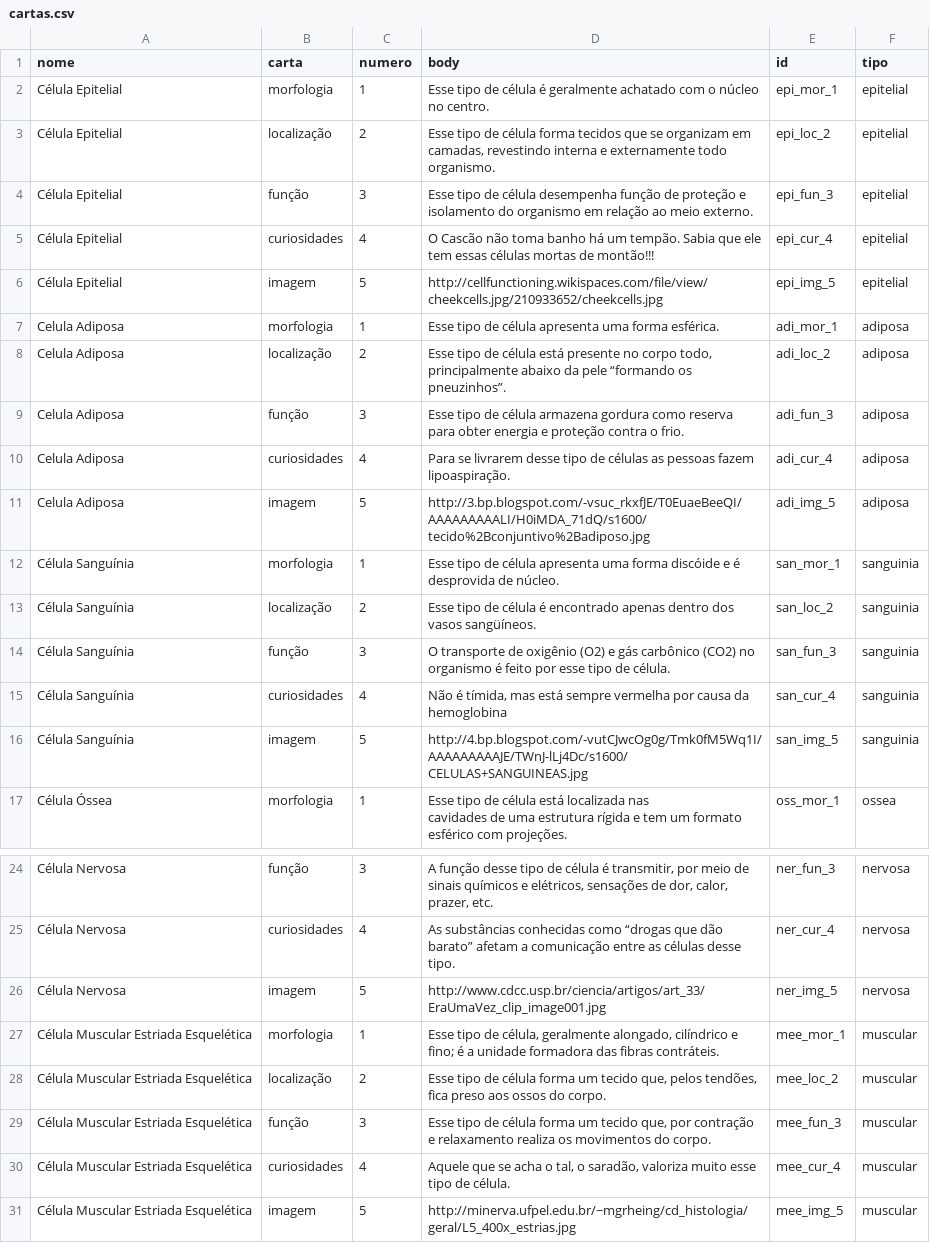
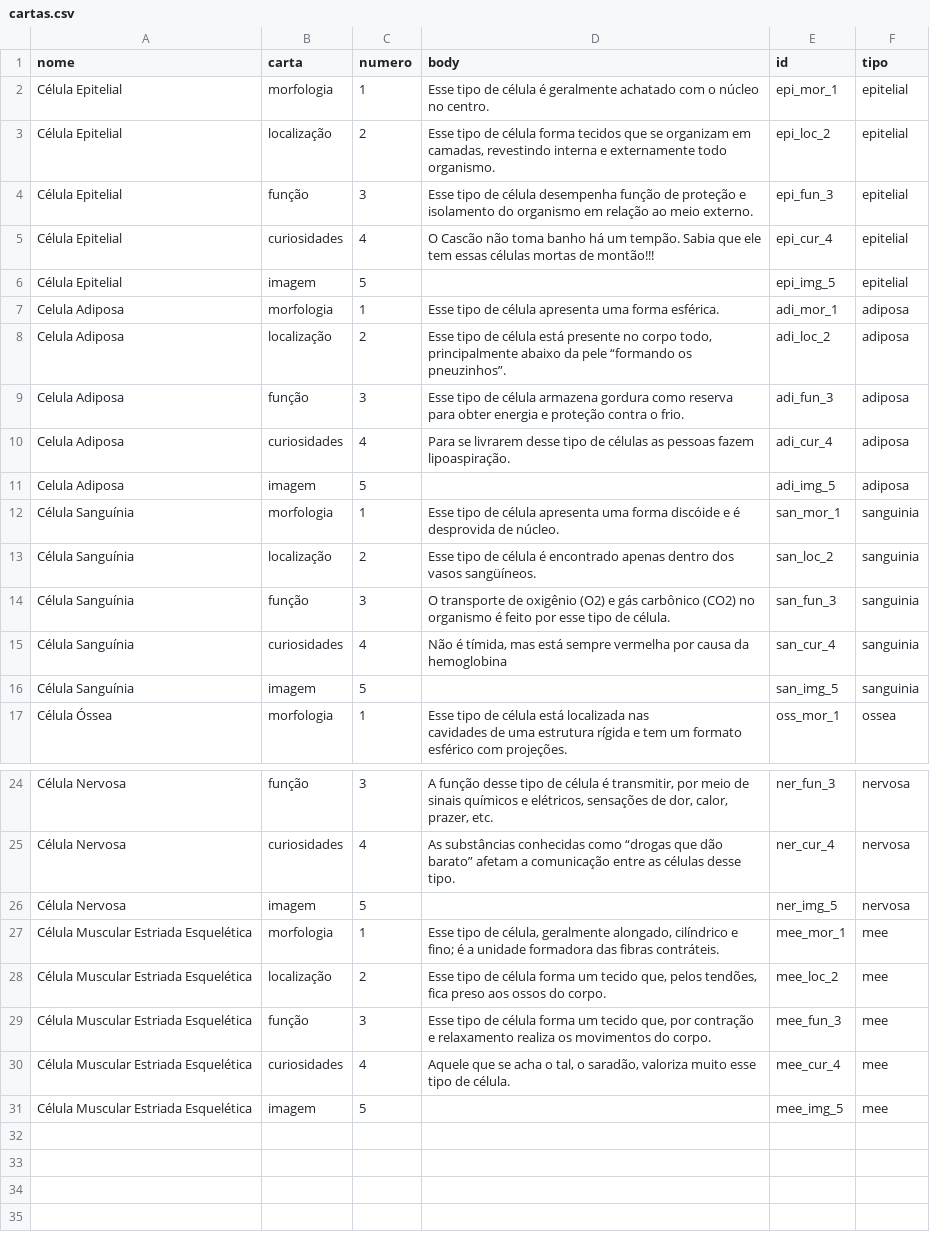
Before and after one commit to pmarkun/dorminhoco, a CSV file: public/cartas/cartas.csv, drawn as a sheet; only a part is shown, gaps mark what is left out.

Commit message:
adding imagens, fixing csv

```diff
--- a/public/cartas/cartas.csv
+++ b/public/cartas/cartas.csv
@@ -5,3 +5,3 @@ Célula Epitelial,função,3,Esse tipo de célula desempenha função de proteç
 Célula Epitelial,curiosidades,4,O Cascão não toma banho há um tempão. Sabia que ele tem essas células mortas de montão!!!,epi_cur_4,epitelial
-Célula Epitelial,imagem,5,http://cellfunctioning.wikispaces.com/file/view/cheekcells.jpg/210933652/cheekcells.jpg,epi_img_5,epitelial
+Célula Epitelial,imagem,5,,epi_img_5,epitelial
 Celula Adiposa,morfologia ,1,Esse tipo de célula apresenta uma forma esférica.,adi_mor_1,adiposa
@@ -10,3 +10,3 @@ Celula Adiposa,função,3,Esse tipo de célula armazena gordura como reserva par
 Celula Adiposa,curiosidades,4,Para se livrarem desse tipo de células as pessoas fazem lipoaspiração.,adi_cur_4,adiposa
-Celula Adiposa,imagem,5,http://3.bp.blogspot.com/-vsuc_rkxfJE/T0EuaeBeeQI/AAAAAAAAALI/H0iMDA_71dQ/s1600/tecido%2Bconjuntivo%2Badiposo.jpg,adi_img_5,adiposa
+Celula Adiposa,imagem,5,,adi_img_5,adiposa
 Célula Sanguínia,morfologia ,1,Esse tipo de célula apresenta uma forma discóide e é desprovida de núcleo.,san_mor_1,sanguinia
@@ -15,3 +15,3 @@ Célula Sanguínia,função,3,O transporte de oxigênio (O2) e gás carbônico (
 Célula Sanguínia,curiosidades,4,"Não é tímida, mas está sempre vermelha por causa da hemoglobina",san_cur_4,sanguinia
-Célula Sanguínia,imagem,5,http://4.bp.blogspot.com/-vutCJwcOg0g/Tmk0fM5Wq1I/AAAAAAAAAJE/TWnJ-lLj4Dc/s1600/CELULAS+SANGUINEAS.jpg,san_img_5,sanguinia
+Célula Sanguínia,imagem,5,,san_img_5,sanguinia
 Célula Óssea,morfologia ,1,"Esse tipo de célula está localizada nas
@@ -26,7 +26,7 @@ Célula Nervosa,função,3,"A função desse tipo de célula é transmitir, por
 Célula Nervosa,curiosidades,4,As substâncias conhecidas como “drogas que dão barato” afetam a comunicação entre as células desse tipo.,ner_cur_4,nervosa
-Célula Nervosa,imagem,5,http://www.cdcc.usp.br/ciencia/artigos/art_33/EraUmaVez_clip_image001.jpg,ner_img_5,nervosa
-Célula Muscular Estriada Esquelética,morfologia ,1,"Esse tipo de célula, geralmente alongado, cilíndrico e fino; é a unidade formadora das fibras contráteis.",mee_mor_1,muscular
-Célula Muscular Estriada Esquelética,localização,2,"Esse tipo de célula forma um tecido que, pelos tendões, fica preso aos ossos do corpo.",mee_loc_2,muscular
-Célula Muscular Estriada Esquelética,função,3,"Esse tipo de célula forma um tecido que, por contração e relaxamento realiza os movimentos do corpo.",mee_fun_3,muscular
-Célula Muscular Estriada Esquelética,curiosidades,4,"Aquele que se acha o tal, o saradão, valoriza muito esse tipo de célula.",mee_cur_4,muscular
-Célula Muscular Estriada Esquelética,imagem,5,http://minerva.ufpel.edu.br/~mgrheing/cd_histologia/geral/L5_400x_estrias.jpg,mee_img_5,muscular
+Célula Nervosa,imagem,5,,ner_img_5,nervosa
+Célula Muscular Estriada Esquelética,morfologia ,1,"Esse tipo de célula, geralmente alongado, cilíndrico e fino; é a unidade formadora das fibras contráteis.",mee_mor_1,mee
+Célula Muscular Estriada Esquelética,localização,2,"Esse tipo de célula forma um tecido que, pelos tendões, fica preso aos ossos do corpo.",mee_loc_2,mee
+Célula Muscular Estriada Esquelética,função,3,"Esse tipo de célula forma um tecido que, por contração e relaxamento realiza os movimentos do corpo.",mee_fun_3,mee
+Célula Muscular Estriada Esquelética,curiosidades,4,"Aquele que se acha o tal, o saradão, valoriza muito esse tipo de célula.",mee_cur_4,mee
+Célula Muscular Estriada Esquelética,imagem,5,,mee_img_5,mee
```
Also changed, not shown: 7 other files.
